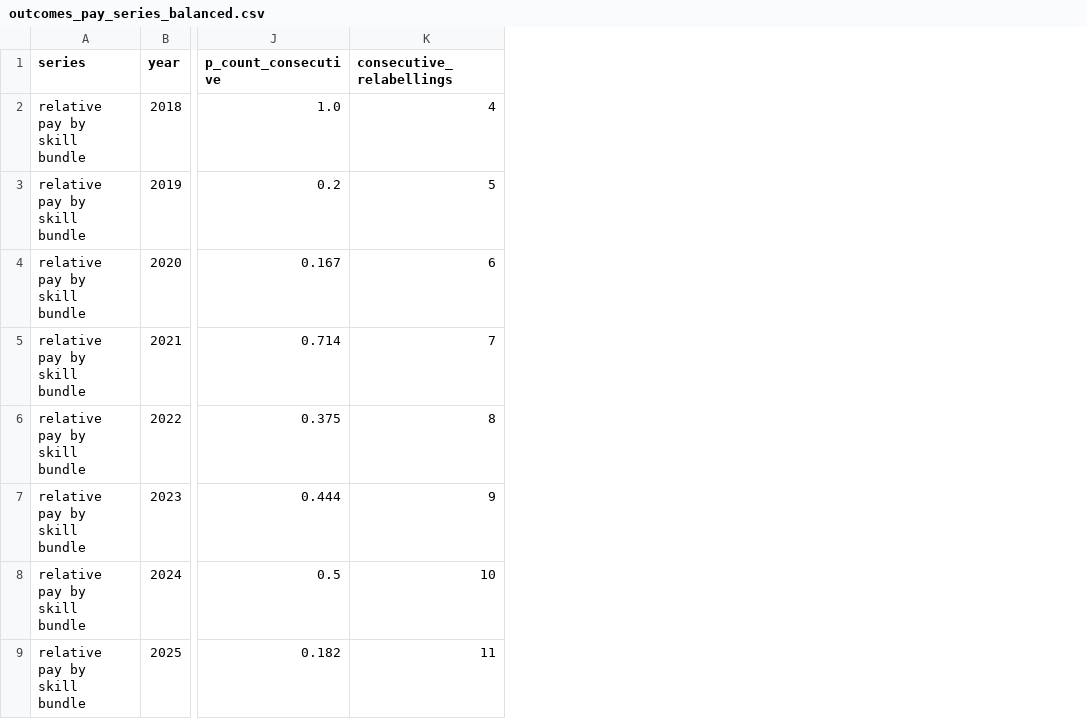
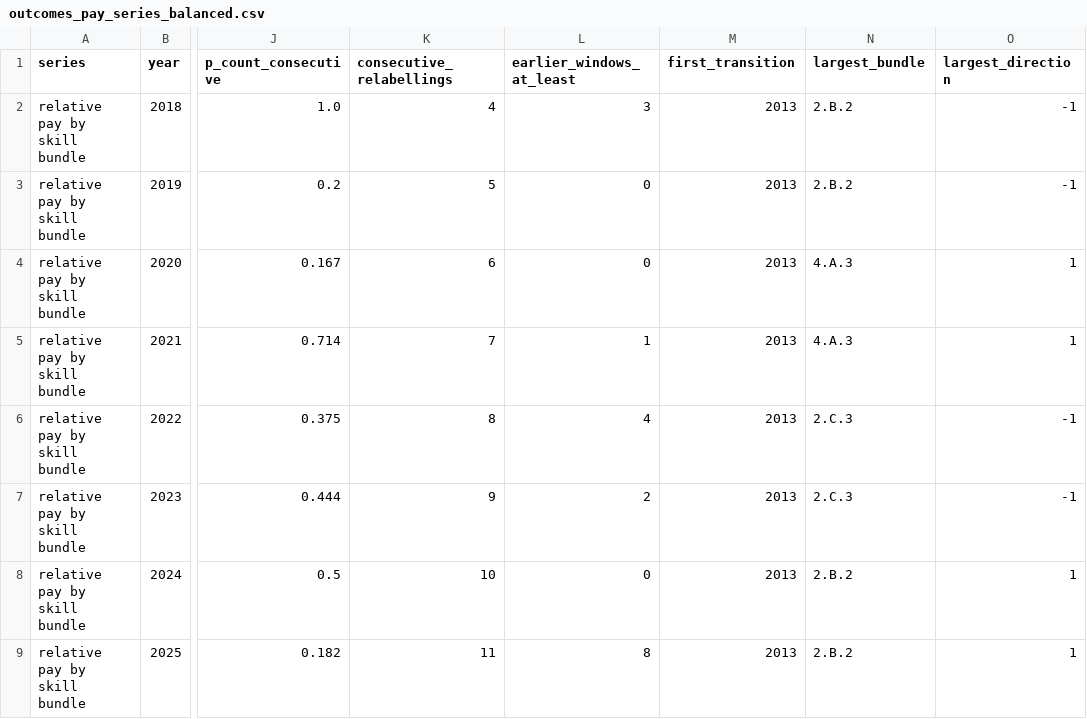
Before and after one commit to conway1521/ai-index, a CSV file: aiindex/output/tables/outcomes_pay_series_balanced.csv, drawn as a sheet; only a part is shown, gaps mark what is left out; the diff names each change by its address in the sheet, - before the commit and + after, or states it on an @@ line.

```diff
--- a/aiindex/output/tables/outcomes_pay_series_balanced.csv
+++ b/aiindex/output/tables/outcomes_pay_series_balanced.csv
+column L (earlier_windows_at_least), rows 2-9: 3 | 0 | 0 | 1 | 4 | 2 | 0 | 8
+column M (first_transition), rows 2-9: all 2013
+column N (largest_bundle), rows 2-9: 2.B.2 | 2.B.2 | 4.A.3 | 4.A.3 | 2.C.3 | 2.C.3 | 2.B.2 | 2.B.2
+column O (largest_direction), rows 2-9: -1 | -1 | 1 | 1 | -1 | -1 | 1 | 1
```
Also changed, not shown: aiindex/output/tables/outcomes_pay_changes.csv, aiindex/output/tables/outcomes_pay_series.csv, 9 other files.
